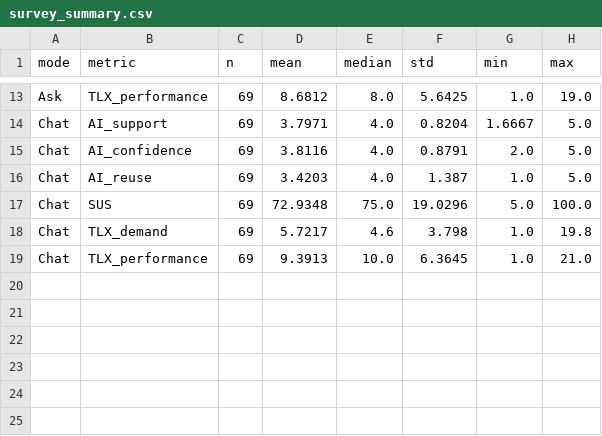
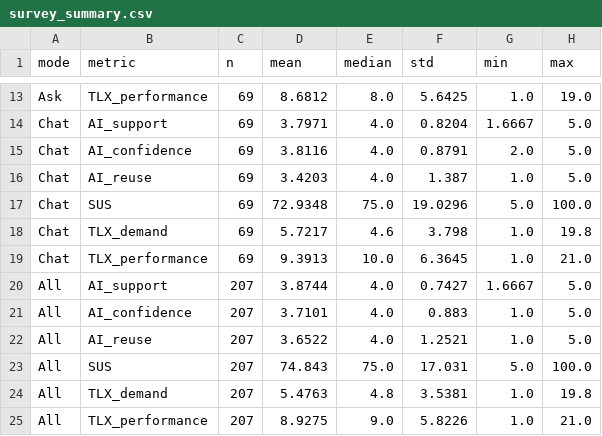
Before and after one commit to ganglem/ropagen-thesis, a CSV file: python/survey/output/survey_summary.csv, drawn as a sheet; only a part is shown, gaps mark what is left out; the diff names each change by its address in the sheet, - before the commit and + after, or states it on an @@ line.

```diff
--- a/python/survey/output/survey_summary.csv
+++ b/python/survey/output/survey_summary.csv
+row 20: All | AI_support | 207 | 3.8744 | 4.0 | 0.7427 | 1.6667 | 5.0
+row 21: All | AI_confidence | 207 | 3.7101 | 4.0 | 0.883 | 1.0 | 5.0
+row 22: All | AI_reuse | 207 | 3.6522 | 4.0 | 1.2521 | 1.0 | 5.0
+row 23: All | SUS | 207 | 74.843 | 75.0 | 17.031 | 5.0 | 100.0
+row 24: All | TLX_demand | 207 | 5.4763 | 4.8 | 3.5381 | 1.0 | 19.8
+row 25: All | TLX_performance | 207 | 8.9275 | 9.0 | 5.8226 | 1.0 | 21.0
```
Also changed, not shown: python/survey/output/ai_support_per_item_summary.csv, python/survey/output/sus_per_item_summary.csv, 3 other files.
